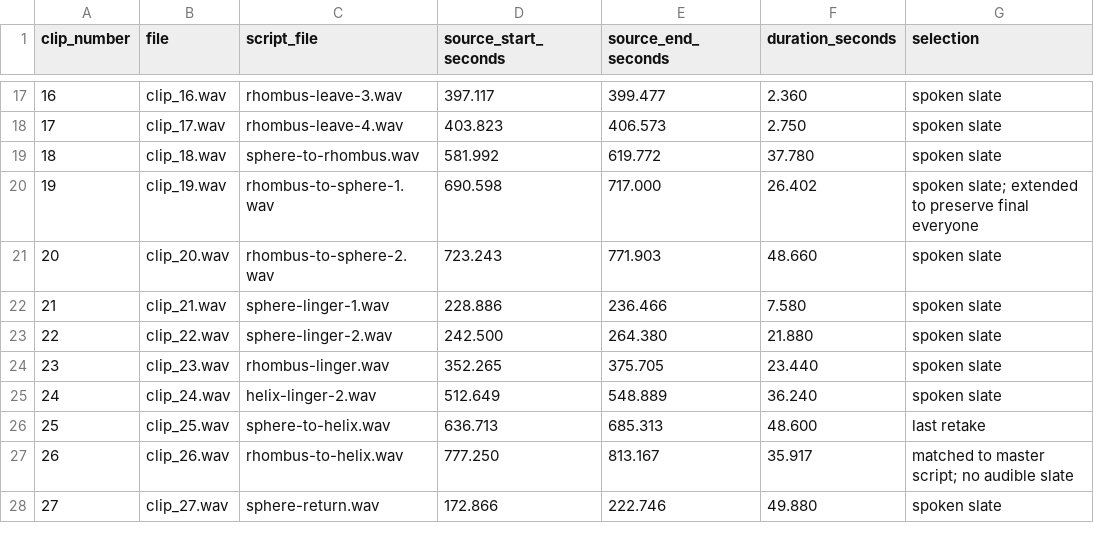
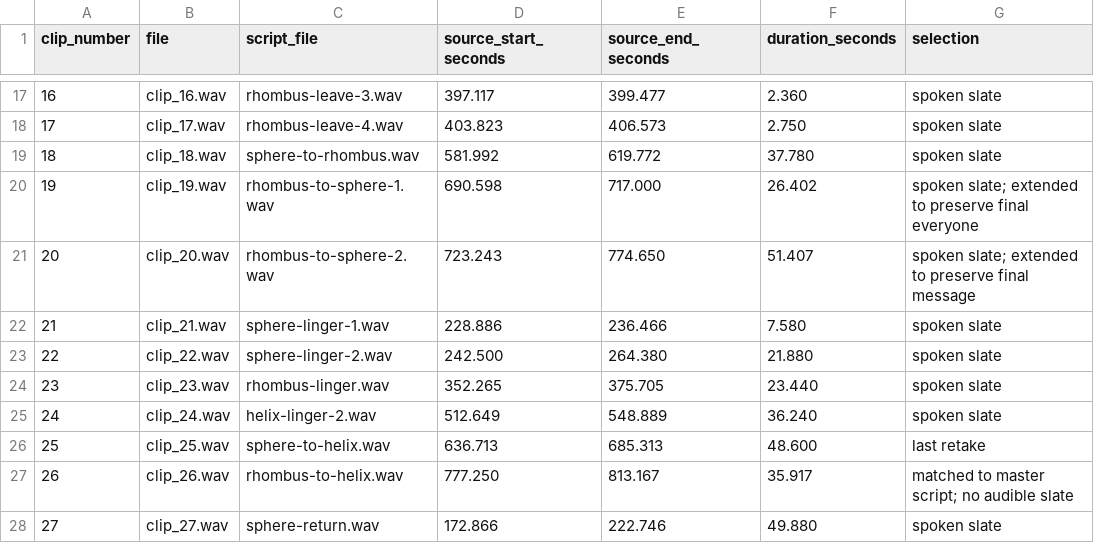
Before and after one commit to trebizondoculpepper/encabulator, a CSV file: resources/sound/narrations/rhombus_room/clips.csv, drawn as a sheet; only a part is shown, gaps mark what is left out.

Commit message:
Finish sphere narration and remove plinth dev overlay

```diff
--- a/resources/sound/narrations/rhombus_room/clips.csv
+++ b/resources/sound/narrations/rhombus_room/clips.csv
@@ -20,3 +20,3 @@ clip_number,file,script_file,source_start_seconds,source_end_seconds,duration_se
 19,clip_19.wav,rhombus-to-sphere-1.wav,690.598,717.000,26.402,spoken slate; extended to preserve final everyone
-20,clip_20.wav,rhombus-to-sphere-2.wav,723.243,771.903,48.660,spoken slate
+20,clip_20.wav,rhombus-to-sphere-2.wav,723.243,774.650,51.407,spoken slate; extended to preserve final message
 21,clip_21.wav,sphere-linger-1.wav,228.886,236.466,7.580,spoken slate
```
Also changed, not shown: 3 other files.
